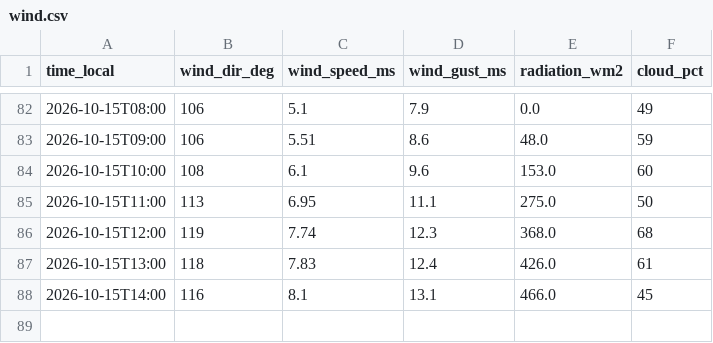
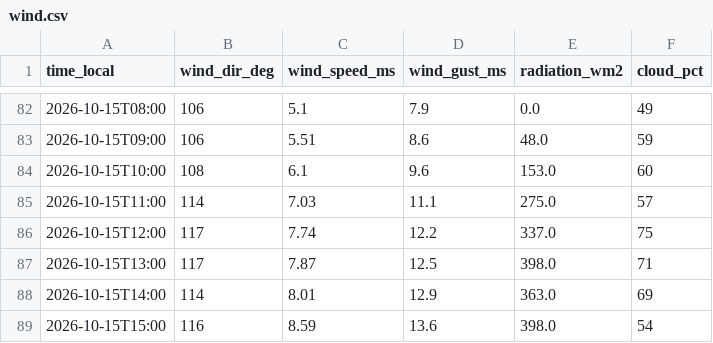
Before and after one commit to sanainwest-sudo/atyrau-air, a CSV file: data/wind.csv, drawn as a sheet; only a part is shown, gaps mark what is left out.

```diff
--- a/data/wind.csv
+++ b/data/wind.csv
@@ -84,5 +84,6 @@
 2026-10-15T10:00,108,6.1,9.6,153.0,60
-2026-10-15T11:00,113,6.95,11.1,275.0,50
-2026-10-15T12:00,119,7.74,12.3,368.0,68
-2026-10-15T13:00,118,7.83,12.4,426.0,61
-2026-10-15T14:00,116,8.1,13.1,466.0,45
+2026-10-15T11:00,114,7.03,11.1,275.0,57
+2026-10-15T12:00,117,7.74,12.2,337.0,75
+2026-10-15T13:00,117,7.87,12.5,398.0,71
+2026-10-15T14:00,114,8.01,12.9,363.0,69
+2026-10-15T15:00,116,8.59,13.6,398.0,54
```
Also changed, not shown: data/kgm.csv, 1 other file.
